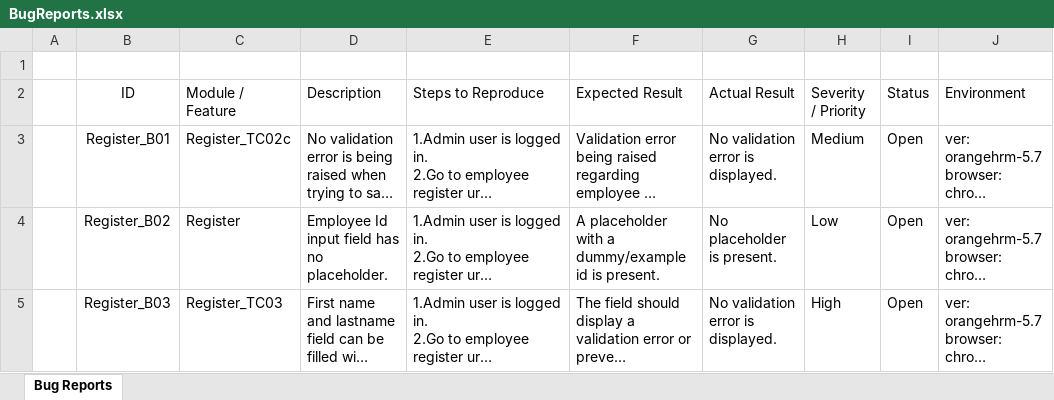
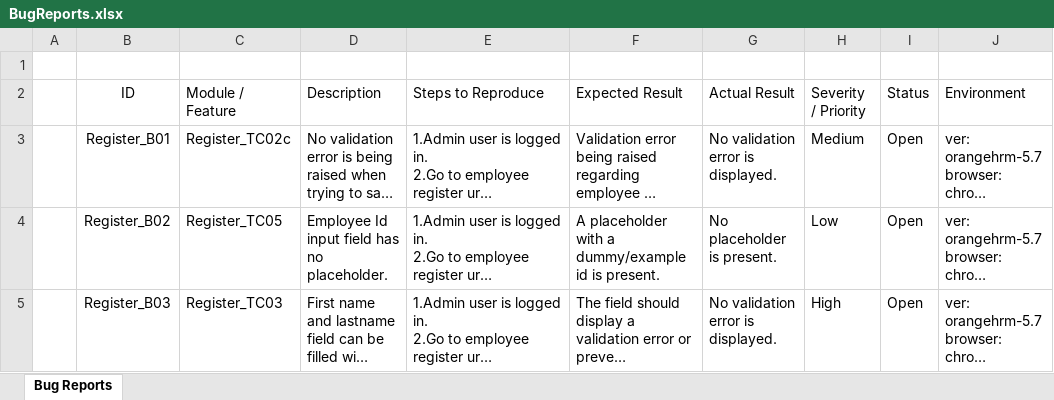
Before and after one commit to VodaDan/OrangeHRM---Automation-Java-Playwright-JUnit-, an Excel workbook: Documents/2_BugReports/BugReports.xlsx, sheet Bug Reports, drawn as a sheet; only a part is shown; long unchanged cells end in …; values as stored, in another font and other column widths than the file's, no borders; table styles not drawn; the diff names each change by its address in the sheet, - before the commit and + after, or states it on an @@ line.

```diff
--- a/Documents/2_BugReports/BugReports.xlsx (sheet Bug Reports)
+++ b/Documents/2_BugReports/BugReports.xlsx (sheet Bug Reports)
-C4 (Module / Feature): Register
+C4 (Module / Feature): Register_TC05
```
Also changed, not shown: Documents/1_TestCases/TC02_Register/TC02_Register_TestCase.xlsx, 6 other files.
